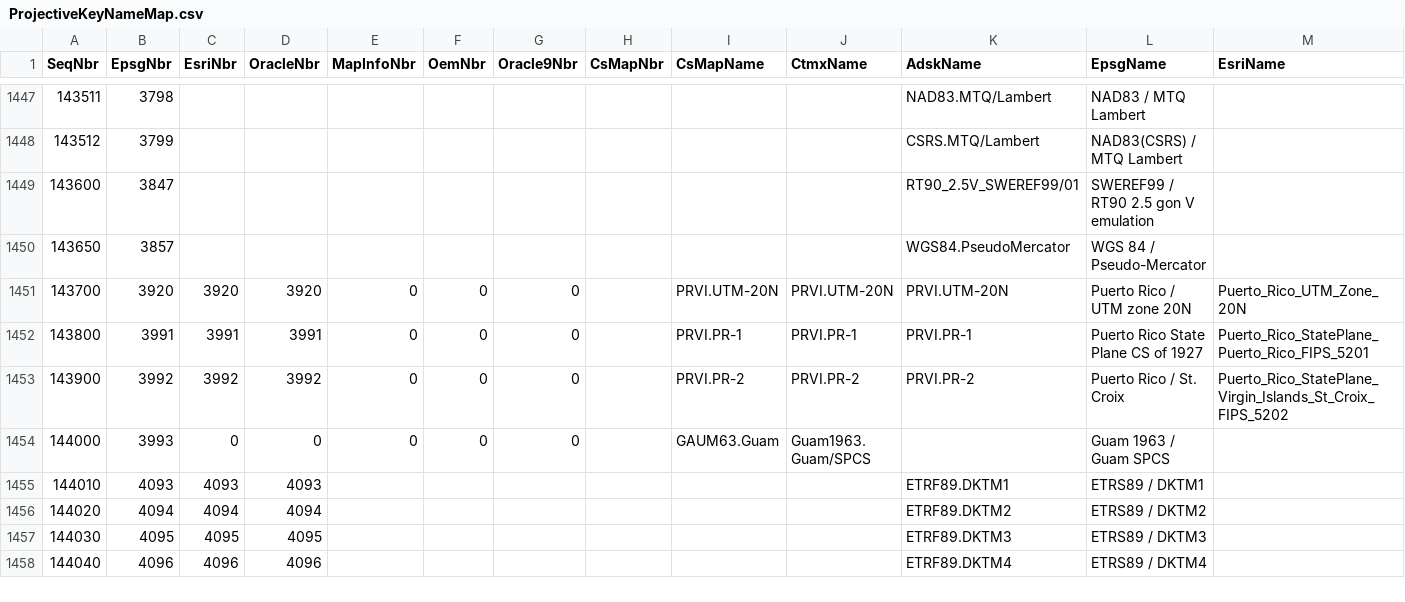
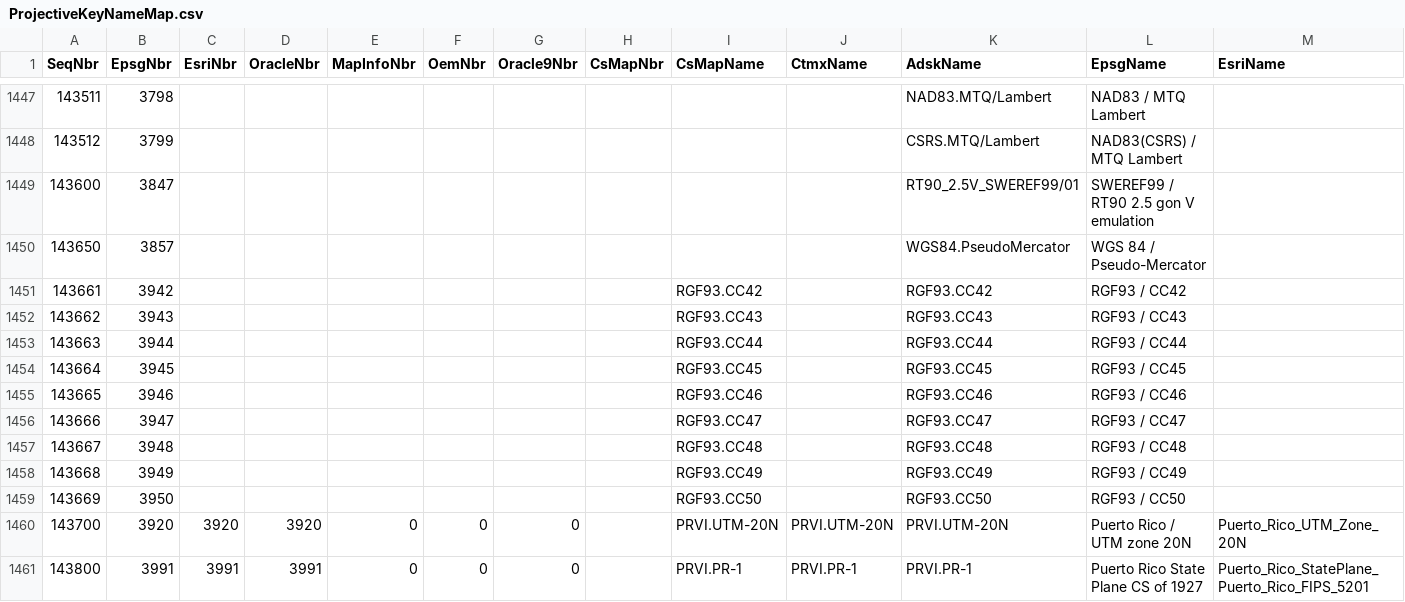
Before and after one commit to eharris/csmap, a CSV file: CsMapDev/Data/ProjectiveKeyNameMap.csv, drawn as a sheet; only a part is shown, gaps mark what is left out; the shorter side is filled out with more unchanged rows; rows hold the shown columns only; the diff names each change by its address in the sheet, - before the commit and + after, or states it on an @@ line.

Commit message:
Trac # 66 -- Eight French systems are not mapped to EPSG codes.
There were 8 coordinate systems in the CS-MAP coordinate system dictionary for
which, upon initial entry, there was no EPSG code.  Such codes now exist and
this submission adds these numeric assignments to the CS-MAP NameMapper.


git-svn-id: http://svn.osgeo.org/metacrs/csmap/trunk@1928 4e78687f-474d-0410-85f9-8d5e500ac6b2

```diff
--- a/CsMapDev/Data/ProjectiveKeyNameMap.csv
+++ b/CsMapDev/Data/ProjectiveKeyNameMap.csv
+row 1451: 143661 | 3942 |  |  |  |  |  |  | RGF93.CC42 |  | RGF93.CC42 | RGF93 / CC42
+row 1452: 143662 | 3943 |  |  |  |  |  |  | RGF93.CC43 |  | RGF93.CC43 | RGF93 / CC43
+row 1453: 143663 | 3944 |  |  |  |  |  |  | RGF93.CC44 |  | RGF93.CC44 | RGF93 / CC44
+row 1454: 143664 | 3945 |  |  |  |  |  |  | RGF93.CC45 |  | RGF93.CC45 | RGF93 / CC45
+row 1455: 143665 | 3946 |  |  |  |  |  |  | RGF93.CC46 |  | RGF93.CC46 | RGF93 / CC46
+row 1456: 143666 | 3947 |  |  |  |  |  |  | RGF93.CC47 |  | RGF93.CC47 | RGF93 / CC47
+row 1457: 143667 | 3948 |  |  |  |  |  |  | RGF93.CC48 |  | RGF93.CC48 | RGF93 / CC48
+row 1458: 143668 | 3949 |  |  |  |  |  |  | RGF93.CC49 |  | RGF93.CC49 | RGF93 / CC49
+row 1459: 143669 | 3950 |  |  |  |  |  |  | RGF93.CC50 |  | RGF93.CC50 | RGF93 / CC50
```
Also changed, not shown: 2 other files.
